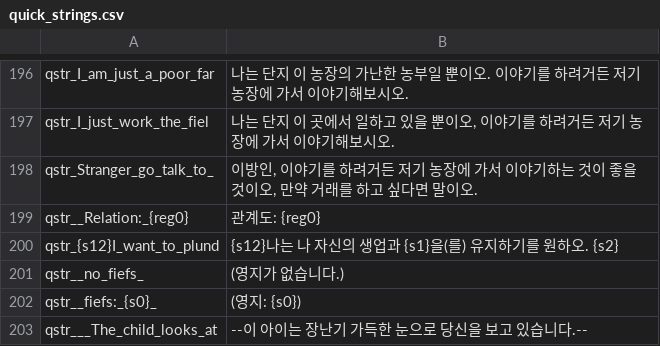
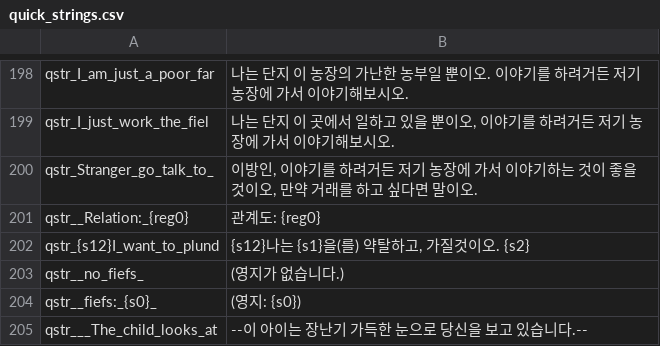
Before and after one commit to 21garam/MB_VikingConquest_R_Korean, a CSV file: languages/en/quick_strings.csv, drawn as a sheet; only a part is shown, gaps mark what is left out; the diff covers the shown part only.

```diff
--- a/languages/en/quick_strings.csv
+++ b/languages/en/quick_strings.csv
@@ -199,3 +201,3 @@ qstr_Stranger_go_talk_to_|이방인, 이야기를 하려거든 저기 농장에
 qstr__Relation:_{reg0}| 관계도: {reg0}
-qstr_{s12}I_want_to_plund|{s12}나는 나 자신의 생업과 {s1}을(를) 유지하기를 원하오. {s2}
+qstr_{s12}I_want_to_plund|{s12}나는 {s1}을(를) 약탈하고, 가질것이오. {s2}
 qstr__no_fiefs_|(영지가 없습니다.)
```
Also changed, not shown: 4 added rows and 5 edited cells elsewhere in this file, languages/en/game_menus.csv, languages/en/game_strings.csv, 1 other file.
